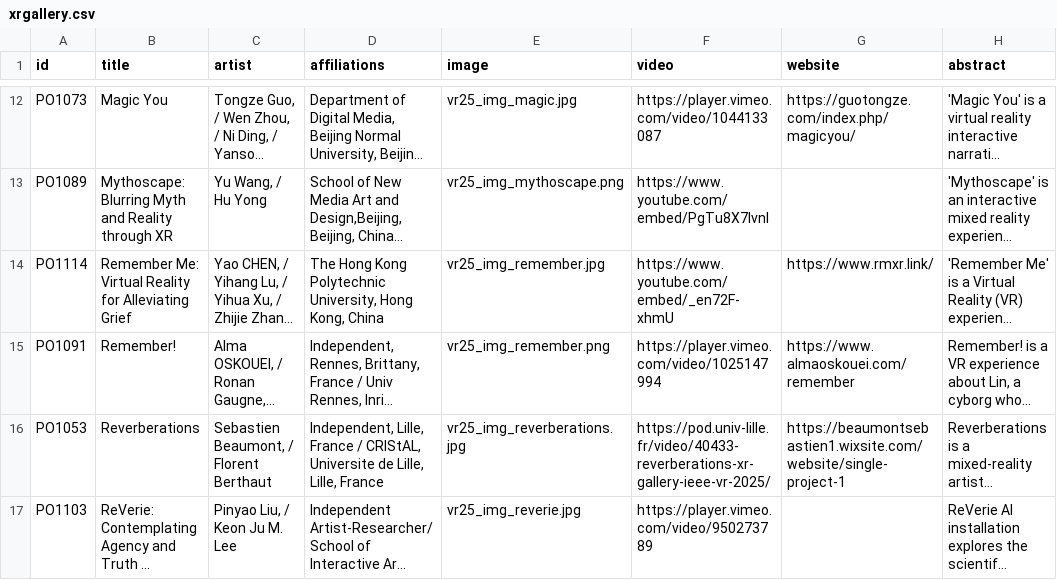
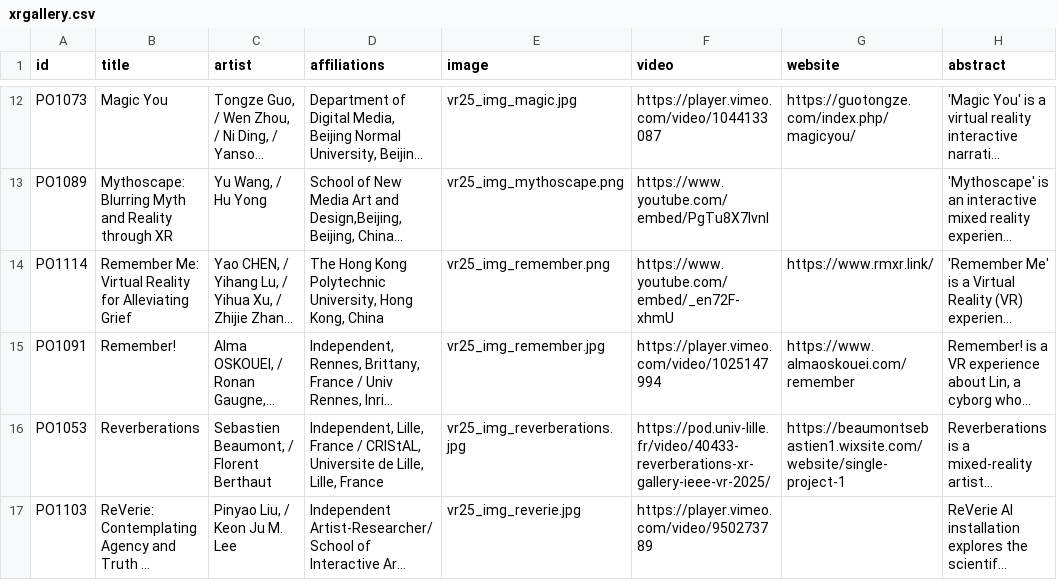
Before and after one commit to ieeevr/dev, a CSV file: _data/xrgallery.csv, drawn as a sheet; only a part is shown, gaps mark what is left out; long unchanged cells end in …; the diff names each change by its address in the sheet, - before the commit and + after, or states it on an @@ line.

```diff
--- a/_data/xrgallery.csv
+++ b/_data/xrgallery.csv
-E14 (image): vr25_img_remember.jpg
+E14 (image): vr25_img_remember.png
-E15 (image): vr25_img_remember.png
+E15 (image): vr25_img_remember.jpg
```
Also changed, not shown: 1 other file.
